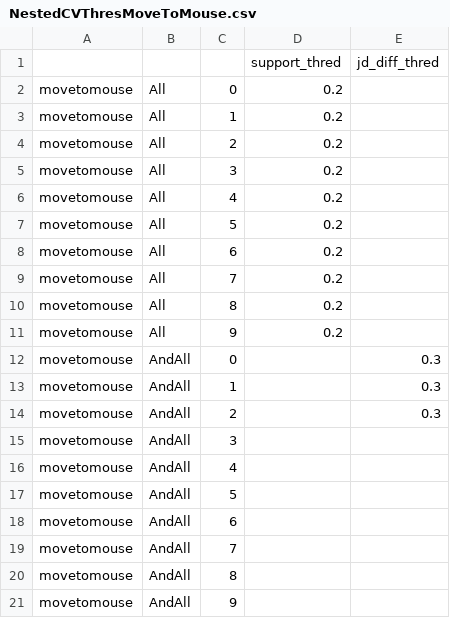
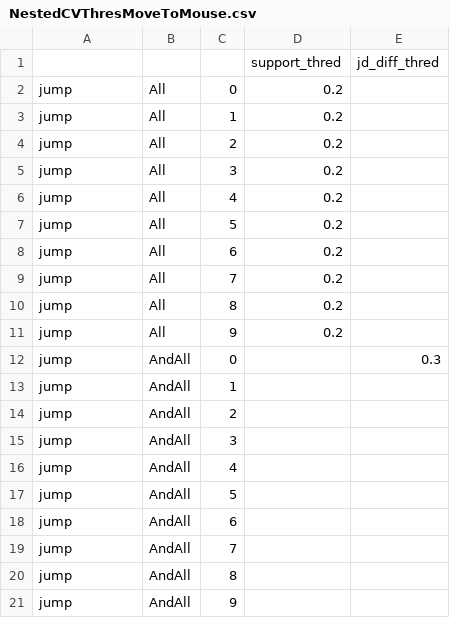
Before and after one commit to emmableu/CuratingExamples, a CSV file: SnapHintsOutputAnalysis/python_concatenate/NestedCVThresMoveToMouse.csv, drawn as a sheet.

```diff
--- a/SnapHintsOutputAnalysis/python_concatenate/NestedCVThresMoveToMouse.csv
+++ b/SnapHintsOutputAnalysis/python_concatenate/NestedCVThresMoveToMouse.csv
@@ -1,21 +1,21 @@
 ,,,support_thred,jd_diff_thred
-movetomouse,All,0,0.2,
-movetomouse,All,1,0.2,
-movetomouse,All,2,0.2,
-movetomouse,All,3,0.2,
-movetomouse,All,4,0.2,
-movetomouse,All,5,0.2,
-movetomouse,All,6,0.2,
-movetomouse,All,7,0.2,
-movetomouse,All,8,0.2,
-movetomouse,All,9,0.2,
-movetomouse,AndAll,0,,0.3
-movetomouse,AndAll,1,,0.3
-movetomouse,AndAll,2,,0.3
-movetomouse,AndAll,3,,
-movetomouse,AndAll,4,,
-movetomouse,AndAll,5,,
-movetomouse,AndAll,6,,
-movetomouse,AndAll,7,,
-movetomouse,AndAll,8,,
-movetomouse,AndAll,9,,
+jump,All,0,0.2,
+jump,All,1,0.2,
+jump,All,2,0.2,
+jump,All,3,0.2,
+jump,All,4,0.2,
+jump,All,5,0.2,
+jump,All,6,0.2,
+jump,All,7,0.2,
+jump,All,8,0.2,
+jump,All,9,0.2,
+jump,AndAll,0,,0.3
+jump,AndAll,1,,
+jump,AndAll,2,,
+jump,AndAll,3,,
+jump,AndAll,4,,
+jump,AndAll,5,,
+jump,AndAll,6,,
+jump,AndAll,7,,
+jump,AndAll,8,,
+jump,AndAll,9,,
```
Also changed, not shown: 14 other files.
